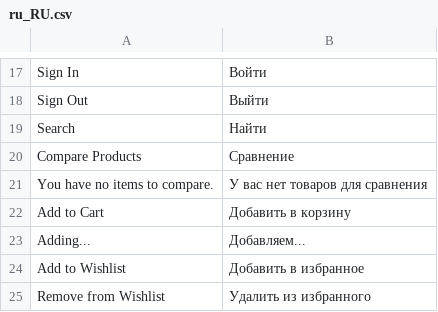
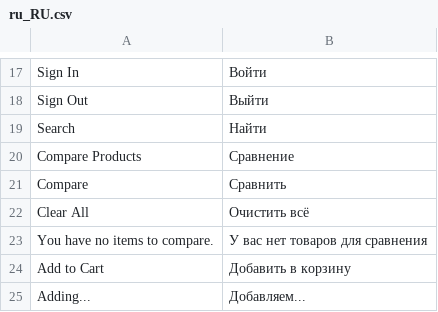
Before and after one commit to elevinskii/magento2-theme-mobile-store, a CSV file: app/i18n/IdealCode/ru_ru/ru_RU.csv, drawn as a sheet; only a part is shown, gaps mark what is left out; the shorter side is filled out with more unchanged rows.

Commit message:
Sidebar compare

```diff
--- a/app/i18n/IdealCode/ru_ru/ru_RU.csv
+++ b/app/i18n/IdealCode/ru_ru/ru_RU.csv
@@ -20,2 +20,4 @@
 "Compare Products","Сравнение"
+"Compare","Сравнить"
+"Clear All","Очистить всё"
 "You have no items to compare.","У вас нет товаров для сравнения"
```
Also changed, not shown: 7 other files.
